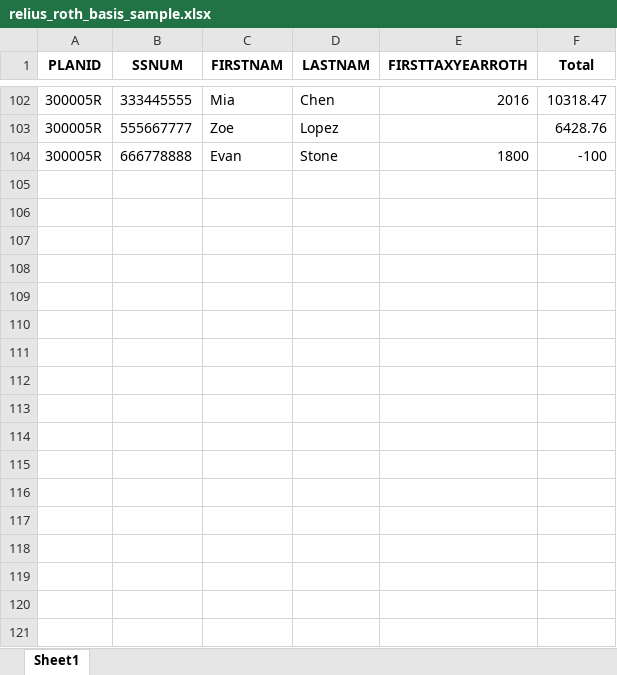
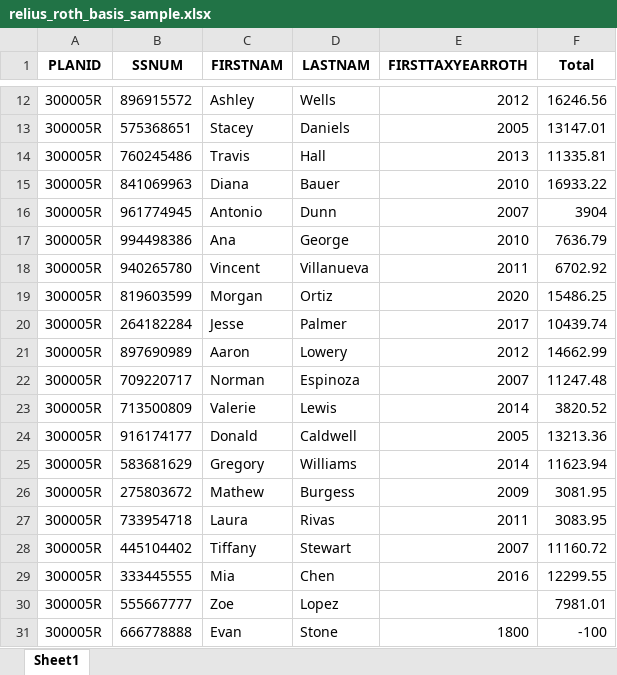
Before and after one commit to manuel-reyes-ml/1099_reconciliation_pipeline, an Excel workbook: data/sample/relius_roth_basis_sample.xlsx, sheet Sheet1, drawn as a sheet; only a part is shown, gaps mark what is left out; values as stored, in another font and other column widths than the file's, no borders; addresses are those after the commit; the diff covers the shown part only; the diff names each change by its address in the sheet, - before the commit and + after, or states it on an @@ line.

Commit message:
generate new sample Excel files with fake data, with base transaction keys

```diff
--- a/data/sample/relius_roth_basis_sample.xlsx (sheet Sheet1)
+++ b/data/sample/relius_roth_basis_sample.xlsx (sheet Sheet1)
+row 12: 300005R | 896915572 | Ashley | Wells | 2012 | 16246.56
+row 13: 300005R | 575368651 | Stacey | Daniels | 2005 | 13147.01
+row 14: 300005R | 760245486 | Travis | Hall | 2013 | 11335.81
+row 15: 300005R | 841069963 | Diana | Bauer | 2010 | 16933.22
+row 16: 300005R | 961774945 | Antonio | Dunn | 2007 | 3904
+row 17: 300005R | 994498386 | Ana | George | 2010 | 7636.79
+row 18: 300005R | 940265780 | Vincent | Villanueva | 2011 | 6702.92
+row 19: 300005R | 819603599 | Morgan | Ortiz | 2020 | 15486.25
+row 20: 300005R | 264182284 | Jesse | Palmer | 2017 | 10439.74
+row 21: 300005R | 897690989 | Aaron | Lowery | 2012 | 14662.99
+row 22: 300005R | 709220717 | Norman | Espinoza | 2007 | 11247.48
+row 23: 300005R | 713500809 | Valerie | Lewis | 2014 | 3820.52
+row 24: 300005R | 916174177 | Donald | Caldwell | 2005 | 13213.36
+row 25: 300005R | 583681629 | Gregory | Williams | 2014 | 11623.94
+row 26: 300005R | 275803672 | Mathew | Burgess | 2009 | 3081.95
+row 27: 300005R | 733954718 | Laura | Rivas | 2011 | 3083.95
+row 28: 300005R | 445104402 | Tiffany | Stewart | 2007 | 11160.72
-F29 (Total): 10318.47
+F29 (Total): 12299.55
-F30 (Total): 6428.76
+F30 (Total): 7981.01
```
Also changed, not shown: 10 added rows and 100 removed rows elsewhere in this sheet, data/sample/matrix_sample.xlsx, data/sample/relius_demo_sample.xlsx, 1 other file.
